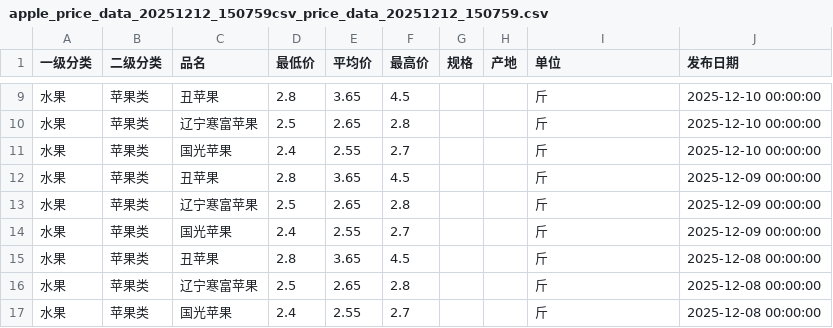
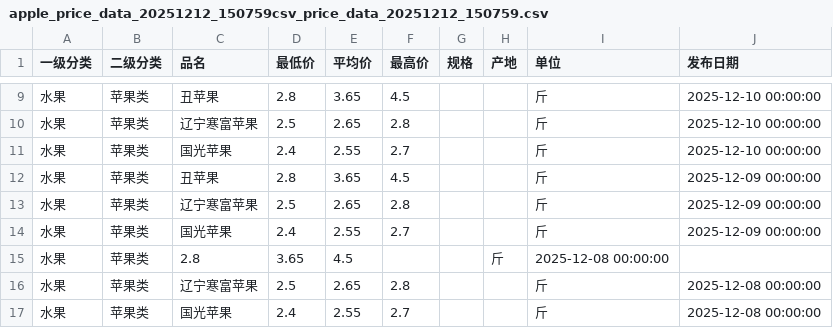
Before and after one commit to caitouyangge/FarmerHappy, a CSV file: farmer_happy_backend/python/python/result/apple_price_data_20251212_150759csv_price_data_20251212_150759.csv, drawn as a sheet; only a part is shown, gaps mark what is left out; removed rows and columns are numbered as before the commit, all else as after; the diff names each change by its address in the sheet, - before the commit and + after, or states it on an @@ line.

```diff
--- a/farmer_happy_backend/python/python/result/apple_price_data_20251212_150759csv_price_data_20251212_150759.csv
+++ b/farmer_happy_backend/python/python/result/apple_price_data_20251212_150759csv_price_data_20251212_150759.csv
-row 15: 水果 | 苹果类 | 丑苹果 | 2.8 | 3.65 | 4.5 |  |  | 斤 | 2025-12-08 00:00:00
+row 15: 水果 | 苹果类 | 2.8 | 3.65 | 4.5 |  |  | 斤 | 2025-12-08 00:00:00
```
Also changed, not shown: 32 other files.
